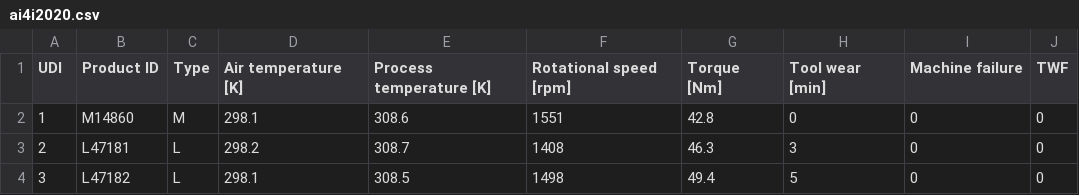
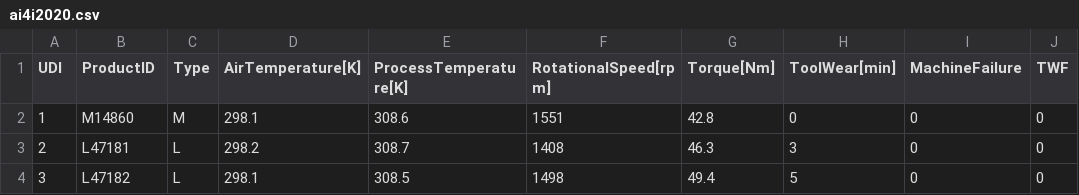
Before and after one commit to GursimarSaini/INSE6310Project, a CSV file: data/ai4i2020.csv, drawn as a sheet; only a part is shown; the diff names each change by its address in the sheet, - before the commit and + after, or states it on an @@ line.

Commit message:
Update ai4i2020.csv

```diff
--- a/data/ai4i2020.csv
+++ b/data/ai4i2020.csv
-B1: Product ID
+B1: ProductID
-D1: Air temperature [K]
+D1: AirTemperature[K]
-E1: Process temperature [K]
+E1: ProcessTemperature[K]
-F1: Rotational speed [rpm]
+F1: RotationalSpeed[rpm]
-G1: Torque [Nm]
+G1: Torque[Nm]
-H1: Tool wear [min]
+H1: ToolWear[min]
-I1: Machine failure
+I1: MachineFailure
```
